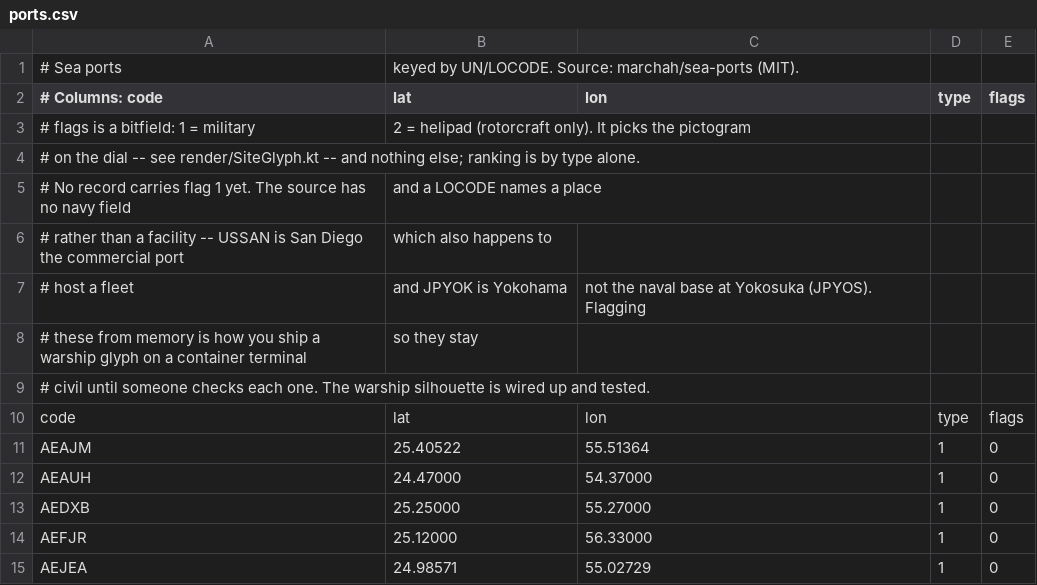
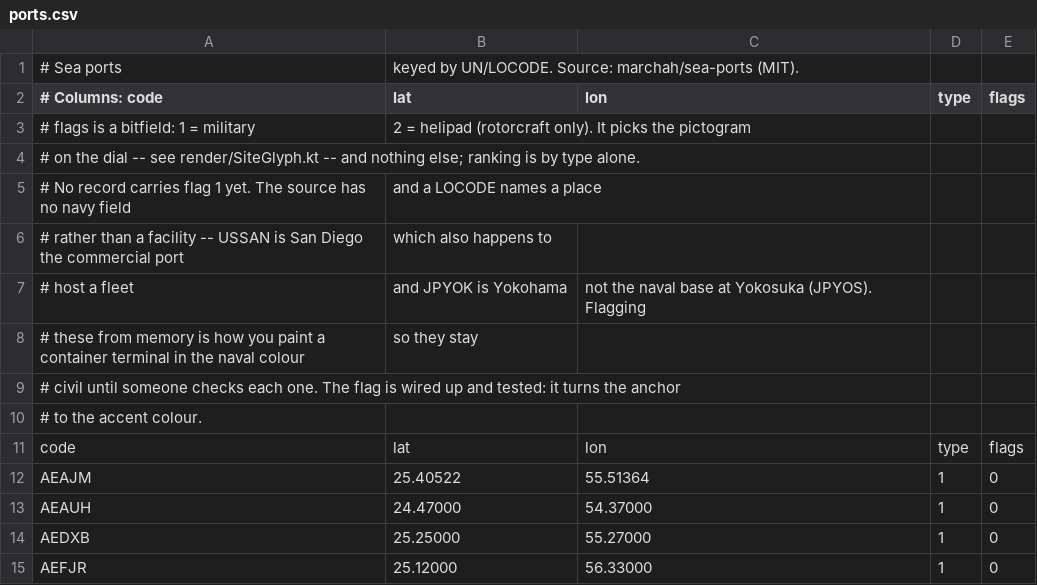
Before and after one commit to amorroma1/mfd-24, a CSV file: tools/poi/data/ports.csv, drawn as a sheet; only a part is shown; the shorter side is filled out with more unchanged rows.

Commit message:
MFD-24 2.10.3
A port is an anchor and a helipad a helicopter in profile; the rocket carries an orange
exhaust so it cannot be read as a delta fighter. Only the airfield keeps two shapes. Military
sites are told apart by the accent colour alone, as the spaceport already was — judged on the
wrist at eight real sites, where a second ship and a second helicopter did not survive 22 px.

Compatibility is stated as measured: Wear OS 3 on the wrist, Wear OS 4 on the emulator, where a
booked watch starts its vigilance service from the background; Wear OS 5 and newer refuse
AndroidX watch faces unless the maker keeps them enabled, and the README says so in six
languages. A press kit under docs/press, an issue template, and a plain statement that this is
not a medical device and not a substitute for certified systems, supplied as is under the GPL.

```diff
--- a/tools/poi/data/ports.csv
+++ b/tools/poi/data/ports.csv
@@ -7,4 +7,5 @@
 # host a fleet, and JPYOK is Yokohama, not the naval base at Yokosuka (JPYOS). Flagging
-# these from memory is how you ship a warship glyph on a container terminal, so they stay
-# civil until someone checks each one. The warship silhouette is wired up and tested.
+# these from memory is how you paint a container terminal in the naval colour, so they stay
+# civil until someone checks each one. The flag is wired up and tested: it turns the anchor
+# to the accent colour.
 code,lat,lon,type,flags
```
Also changed, not shown: tools/poi/data/navalbases.csv, 43 other files.
